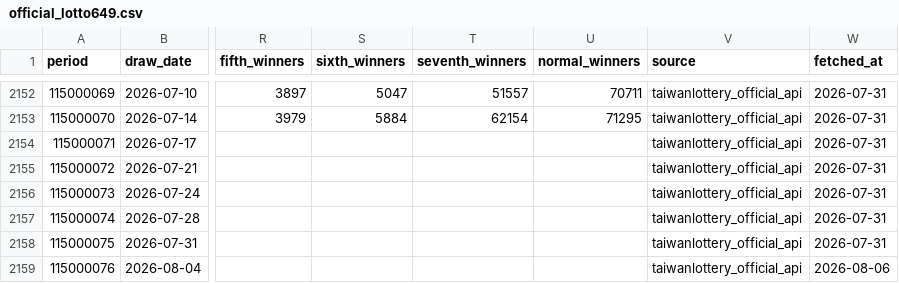
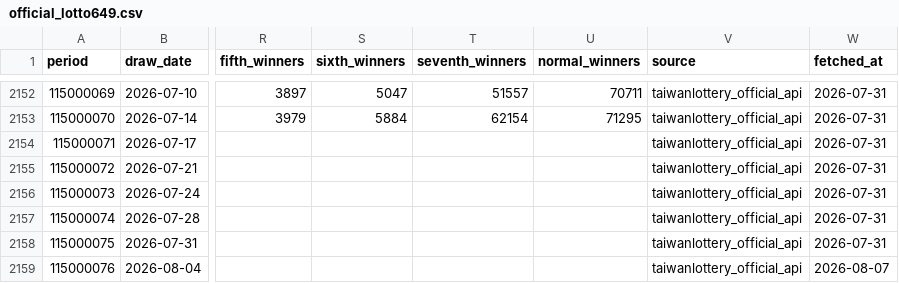
Before and after one commit to pingshen670822/taiwan-lotto649-ironlaw-cloud, a CSV file: data/official_lotto649.csv, drawn as a sheet; only a part is shown, gaps mark what is left out; the diff names each change by its address in the sheet, - before the commit and + after, or states it on an @@ line.

```diff
--- a/data/official_lotto649.csv
+++ b/data/official_lotto649.csv
-W2159 (fetched_at): 2026-08-06
+W2159 (fetched_at): 2026-08-07
```
Also changed, not shown: 20 other files.
